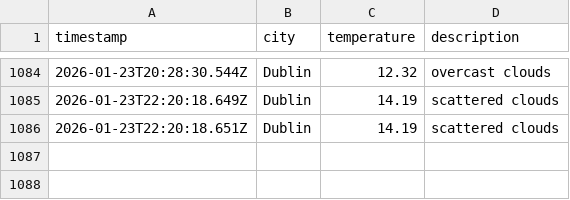
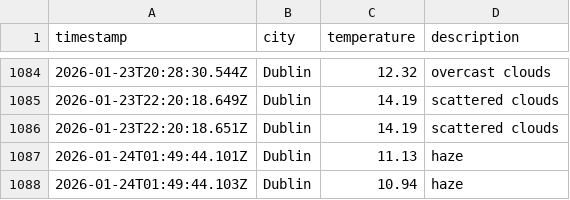
Before and after one commit to RSCHAN17/weather-ops, a CSV file: data/weather_log.csv, drawn as a sheet; only a part is shown, gaps mark what is left out.

```diff
--- a/data/weather_log.csv
+++ b/data/weather_log.csv
@@ -1086 +1086,3 @@ timestamp,city,temperature,description
 2026-01-23T22:20:18.651Z,Dublin,14.19,scattered clouds
+2026-01-24T01:49:44.101Z,Dublin,11.13,haze
+2026-01-24T01:49:44.103Z,Dublin,10.94,haze
```
Also changed, not shown: 1 other file.
